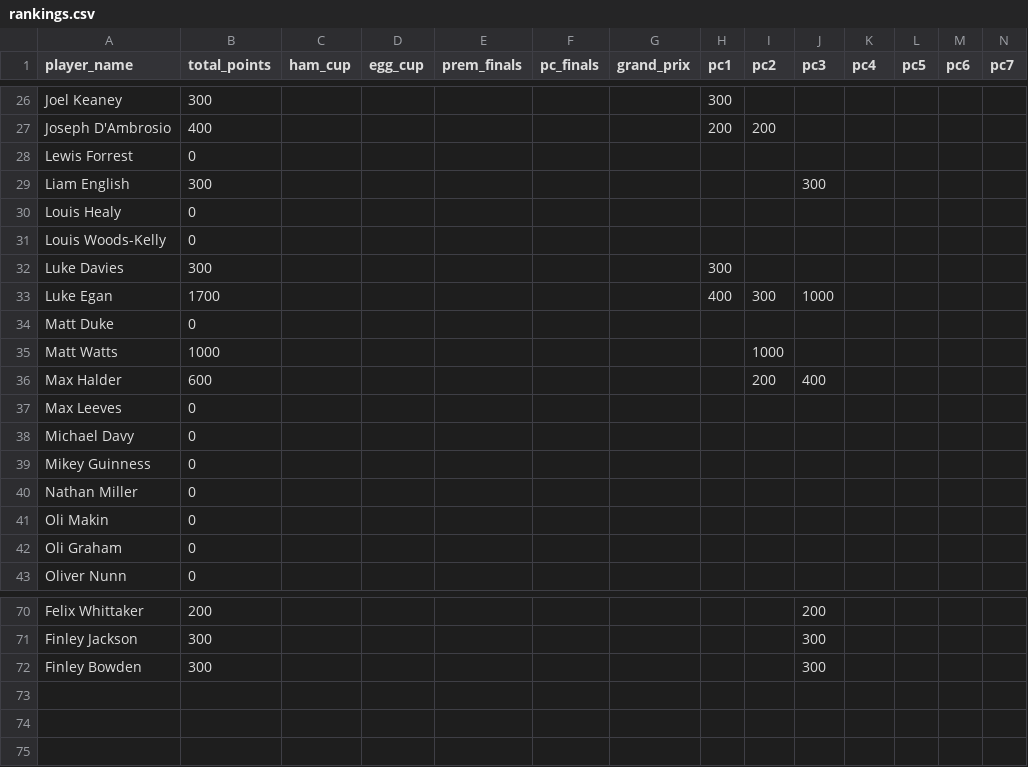
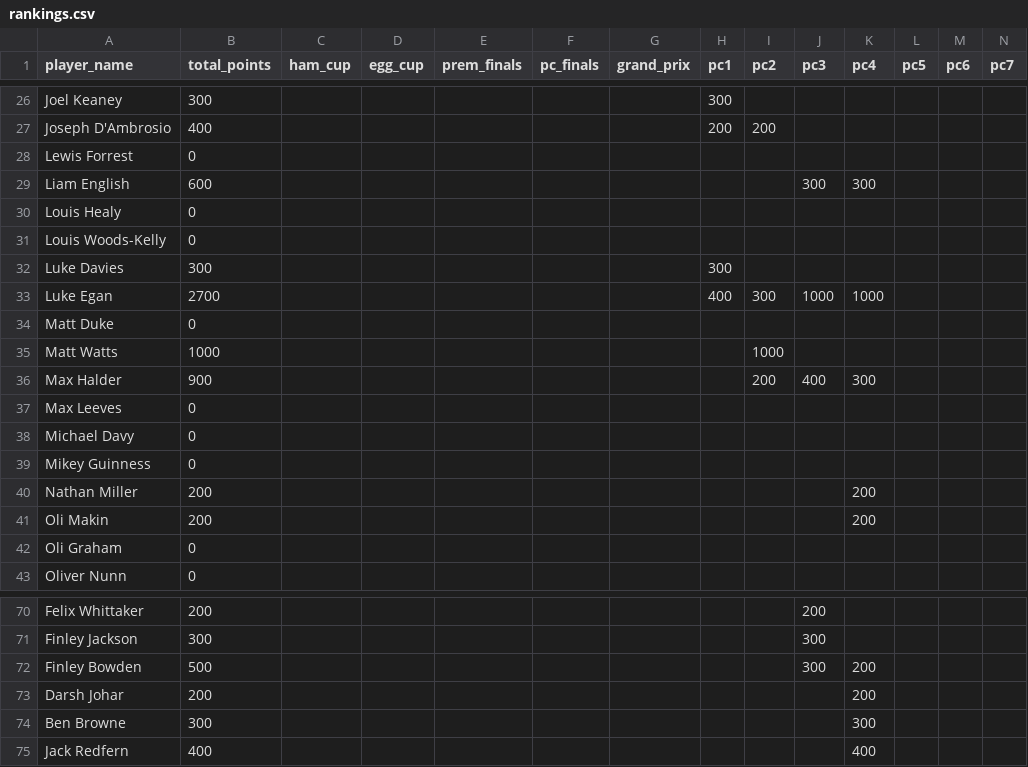
Before and after one commit to guinnoooo/uosdarts, a CSV file: assets/data/rankings.csv, drawn as a sheet; only a part is shown, gaps mark what is left out; rows hold the shown columns only; the diff covers the shown part only; the diff names each change by its address in the sheet, - before the commit and + after, or states it on an @@ line.

```diff
--- a/assets/data/rankings.csv
+++ b/assets/data/rankings.csv
-B29 (total_points): 300
+B29 (total_points): 600
-K29 (pc4): (empty)
+K29 (pc4): 300
-B33 (total_points): 1700
+B33 (total_points): 2700
-K33 (pc4): (empty)
+K33 (pc4): 1000
-B36 (total_points): 600
+B36 (total_points): 900
-K36 (pc4): (empty)
+K36 (pc4): 300
-B40:B41 (total_points): 0
+B40:B41 (total_points): 200
-K40:K41 (pc4): (empty)
+K40:K41 (pc4): 200
-B72 (total_points): 300
+B72 (total_points): 500
-K72 (pc4): (empty)
+K72 (pc4): 200
+row 73: Darsh Johar | 200 |  |  |  |  |  |  |  |  | 200
+row 74: Ben Browne | 300 |  |  |  |  |  |  |  |  | 300
+row 75: Jack Redfern | 400 |  |  |  |  |  |  |  |  | 400
```
Also changed, not shown: 14 edited cells elsewhere in this file, 16 other files.
